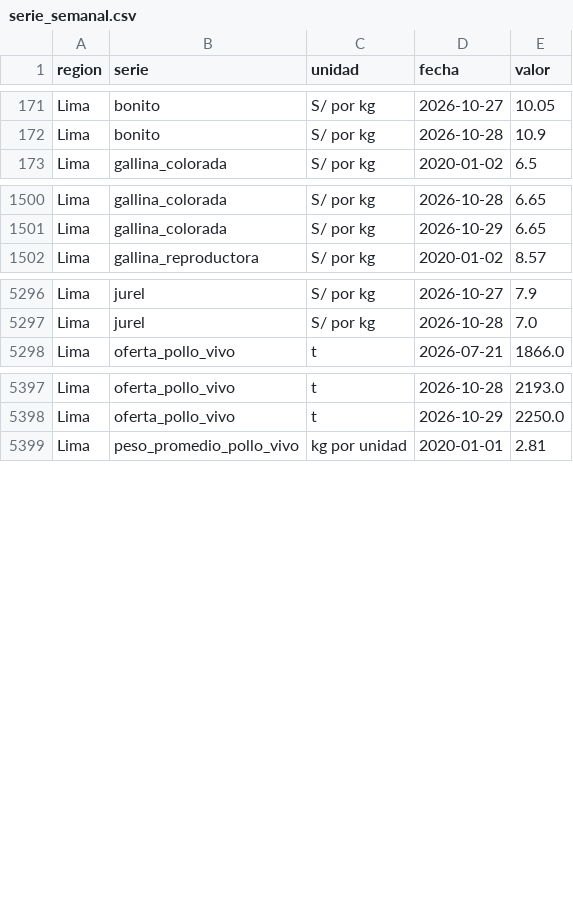
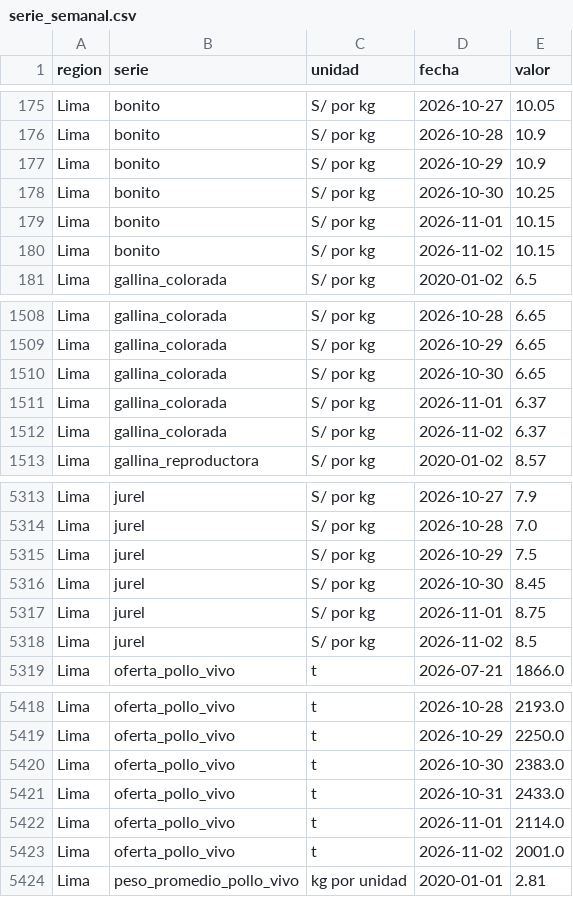
Before and after one commit to elqvixote/precios-pollo-pe, a CSV file: data/serie_semanal.csv, drawn as a sheet; only a part is shown, gaps mark what is left out; the diff covers the shown part only.

```diff
--- a/data/serie_semanal.csv
+++ b/data/serie_semanal.csv
@@ -172,2 +176,6 @@ Lima,bonito,S/ por kg,2026-10-27,10.05
 Lima,bonito,S/ por kg,2026-10-28,10.9
+Lima,bonito,S/ por kg,2026-10-29,10.9
+Lima,bonito,S/ por kg,2026-10-30,10.25
+Lima,bonito,S/ por kg,2026-11-01,10.15
+Lima,bonito,S/ por kg,2026-11-02,10.15
 Lima,gallina_colorada,S/ por kg,2020-01-02,6.5
@@ -1501,2 +1509,5 @@ Lima,gallina_colorada,S/ por kg,2026-10-28,6.65
 Lima,gallina_colorada,S/ por kg,2026-10-29,6.65
+Lima,gallina_colorada,S/ por kg,2026-10-30,6.65
+Lima,gallina_colorada,S/ por kg,2026-11-01,6.37
+Lima,gallina_colorada,S/ por kg,2026-11-02,6.37
 Lima,gallina_reproductora,S/ por kg,2020-01-02,8.57
@@ -5297,2 +5314,6 @@ Lima,jurel,S/ por kg,2026-10-27,7.9
 Lima,jurel,S/ por kg,2026-10-28,7.0
+Lima,jurel,S/ por kg,2026-10-29,7.5
+Lima,jurel,S/ por kg,2026-10-30,8.45
+Lima,jurel,S/ por kg,2026-11-01,8.75
+Lima,jurel,S/ por kg,2026-11-02,8.5
 Lima,oferta_pollo_vivo,t,2026-07-21,1866.0
@@ -5398,2 +5419,6 @@ Lima,oferta_pollo_vivo,t,2026-10-28,2193.0
 Lima,oferta_pollo_vivo,t,2026-10-29,2250.0
+Lima,oferta_pollo_vivo,t,2026-10-30,2383.0
+Lima,oferta_pollo_vivo,t,2026-10-31,2433.0
+Lima,oferta_pollo_vivo,t,2026-11-01,2114.0
+Lima,oferta_pollo_vivo,t,2026-11-02,2001.0
 Lima,peso_promedio_pollo_vivo,kg por unidad,2020-01-01,2.81
```
Also changed, not shown: 22 added rows elsewhere in this file, data/ingreso.csv, data/manifest.csv, 6 other files.
